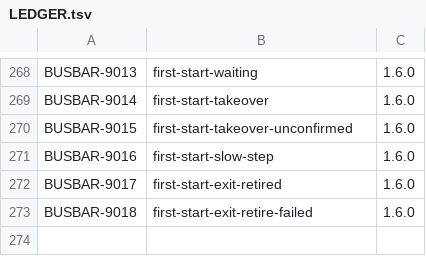
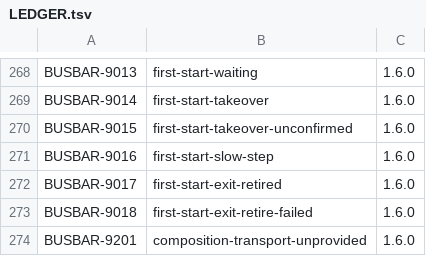
Before and after one commit to GetBusbar/busbar, a TSV file: docs/errors/LEDGER.tsv, drawn as a sheet; only a part is shown, gaps mark what is left out.

Commit message:
Boot names a missing transport plugin, not a missing crate (BUSBAR-9201)
Product reason: core provides no transport of its own (ARC-1). A plane claiming a protocol that no
installed or admitted transport provides is the deployment's plugin set, not a fault in the build,
yet boot said "claims on transport `http`, which no crate provides ... the composition root did not
seal". Every operator booting the published core without a transport plugin reads that as a broken
binary.

The refusal is now a coded Boot diagnostic, BUSBAR-9201 composition-transport-unprovided, printed
as "[error] BUSBAR-9201: plane `admin` needs a transport of kind `transport` that provides the
protocol `http`, and none is installed or admitted; install a transport plugin that provides
`http`. See <page>". It covers every plane whose claim names an unprovided protocol and names no
plugin. Exit status stays 2. The error page, index, ledger and diagnostics catalog docs carry the
new code.

```diff
--- a/docs/errors/LEDGER.tsv
+++ b/docs/errors/LEDGER.tsv
@@ -273 +273,2 @@ BUSBAR-9017	first-start-exit-retired	1.6.0
 BUSBAR-9018	first-start-exit-retire-failed	1.6.0
+BUSBAR-9201	composition-transport-unprovided	1.6.0
```
Also changed, not shown: 6 other files.
